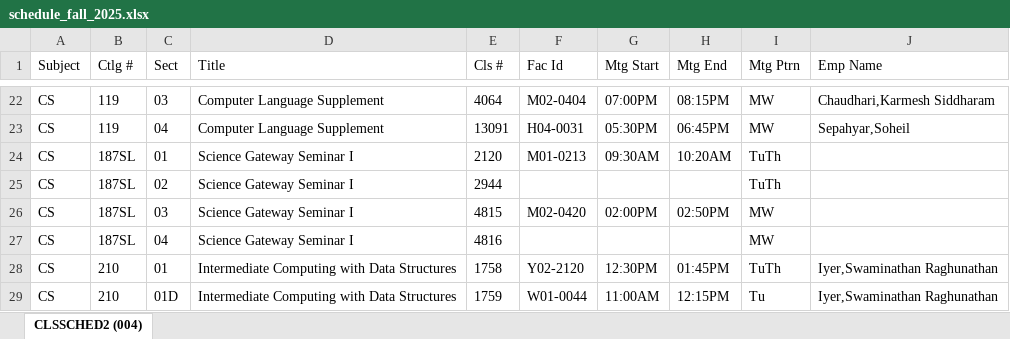
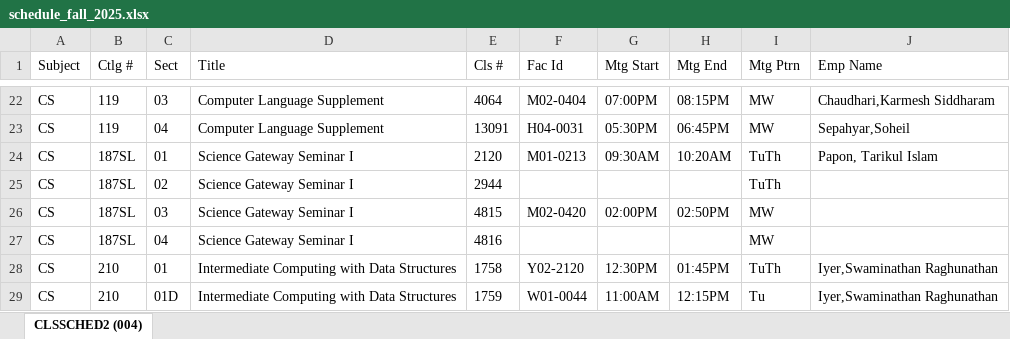
Before and after one commit to umbcs/umbcs.github.io, an Excel workbook: schedule_fall_2025.xlsx, sheet CLSSCHED2 (004), drawn as a sheet; only a part is shown, gaps mark what is left out; values as stored, in another font and other column widths than the file's, no borders; the diff names each change by its address in the sheet, - before the commit and + after, or states it on an @@ line.

Commit message:
Corrected papon. Updated faculty list page.

```diff
--- a/schedule_fall_2025.xlsx (sheet CLSSCHED2 (004))
+++ b/schedule_fall_2025.xlsx (sheet CLSSCHED2 (004))
-J24 (Emp Name): (empty)
+J24 (Emp Name): Papon, Tarikul Islam
```
Also changed, not shown: 1 other file.
